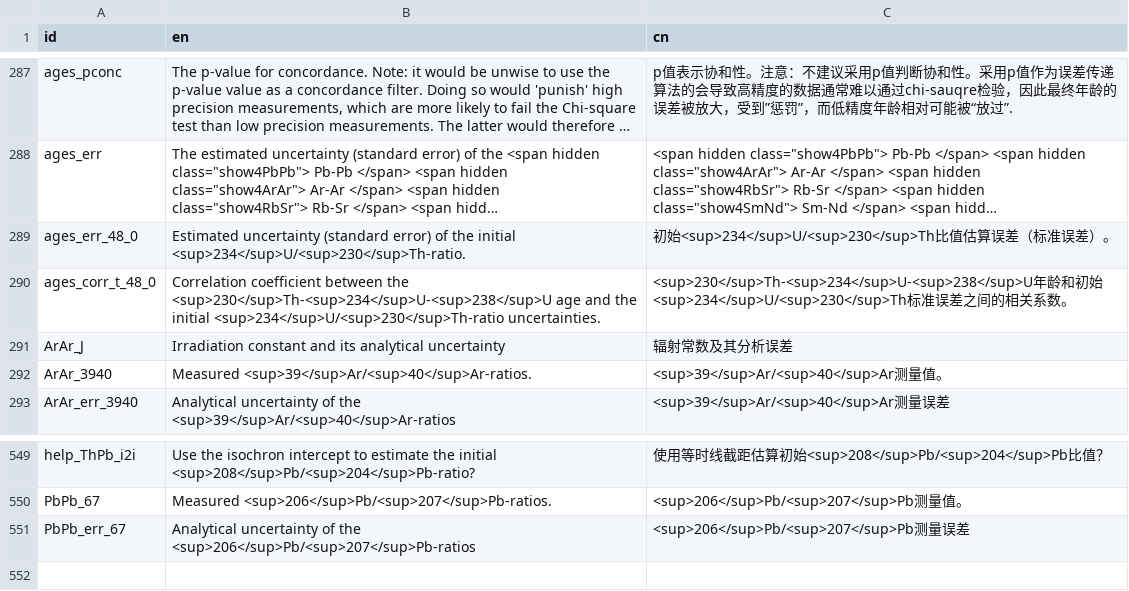
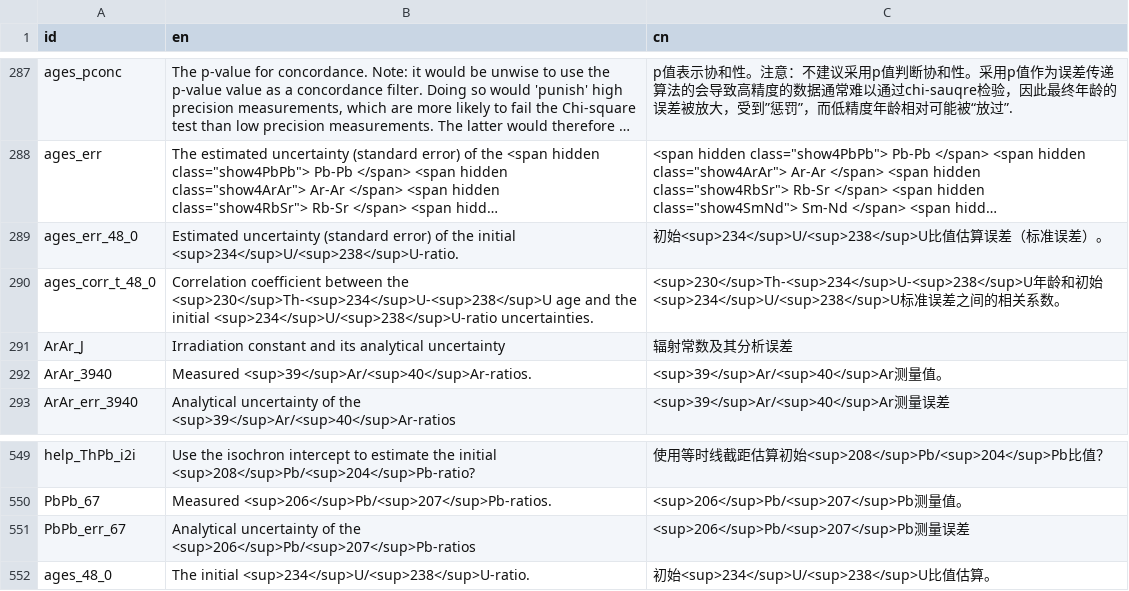
Before and after one commit to pvermees/IsoplotRgui, a CSV file: devel/dictionary_id.csv, drawn as a sheet; only a part is shown, gaps mark what is left out; long unchanged cells end in …; the diff names each change by its address in the sheet, - before the commit and + after, or states it on an @@ line.

```diff
--- a/devel/dictionary_id.csv
+++ b/devel/dictionary_id.csv
-B289 (en): …the initial <sup>234</sup>U/<sup>230</sup>Th-ratio.
+B289 (en): …the initial <sup>234</sup>U/<sup>238</sup>U-ratio.
-C289 (cn): 初始<sup>234</sup>U/<sup>230</sup>Th比值…
+C289 (cn): 初始<sup>234</sup>U/<sup>238</sup>U比值…
-B290 (en): …the initial <sup>234</sup>U/<sup>230</sup>Th-ratio uncertainties.
+B290 (en): …the initial <sup>234</sup>U/<sup>238</sup>U-ratio uncertainties.
-C290 (cn): …初始<sup>234</sup>U/<sup>230</sup>Th标准…
+C290 (cn): …初始<sup>234</sup>U/<sup>238</sup>U标准…
+row 552: ages_48_0 | The initial <sup>234</sup>U/<sup>238</sup>U-ratio. | 初始<sup>234</sup>U/<sup>238</sup>U比值估算。
```
Also changed, not shown: 8 other files.
